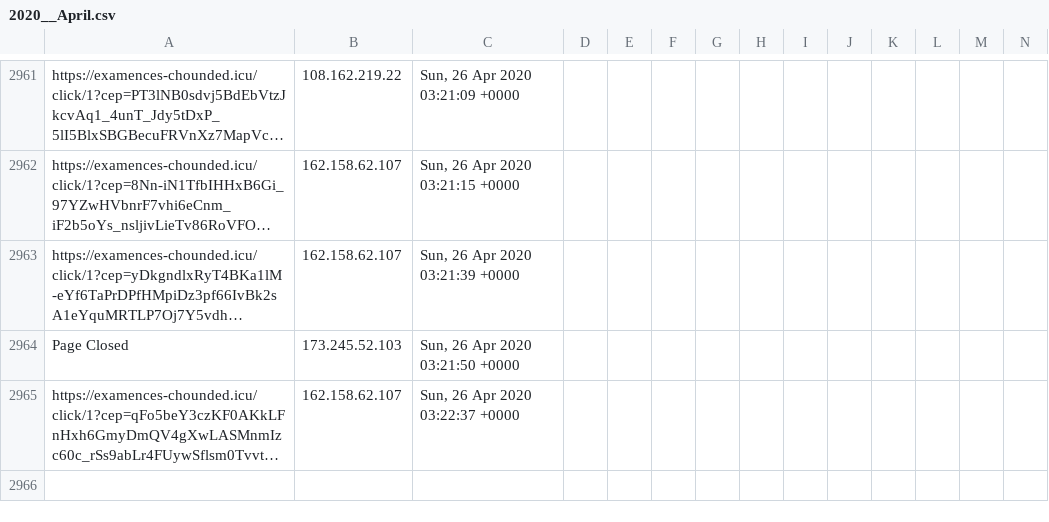
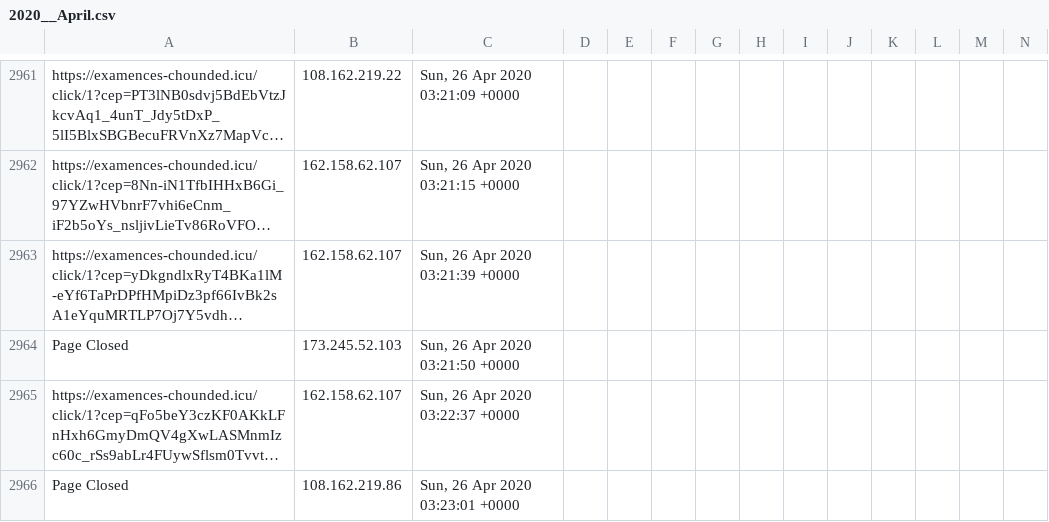
Before and after one commit to runacode/apihomecare.com, a CSV file: logs/2020__April.csv, drawn as a sheet; only a part is shown, gaps mark what is left out; long unchanged cells end in …; rows hold the shown columns only; the diff names each change by its address in the sheet, - before the commit and + after, or states it on an @@ line.

Commit message:
Site Editor Update

```diff
--- a/logs/2020__April.csv
+++ b/logs/2020__April.csv
+row 2966: Page Closed | 108.162.219.86 | Sun, 26 Apr 2020 03:23:01 +0000
```
